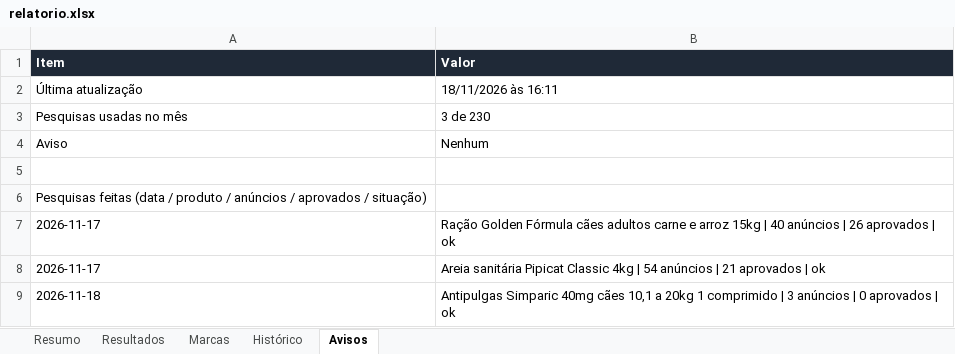
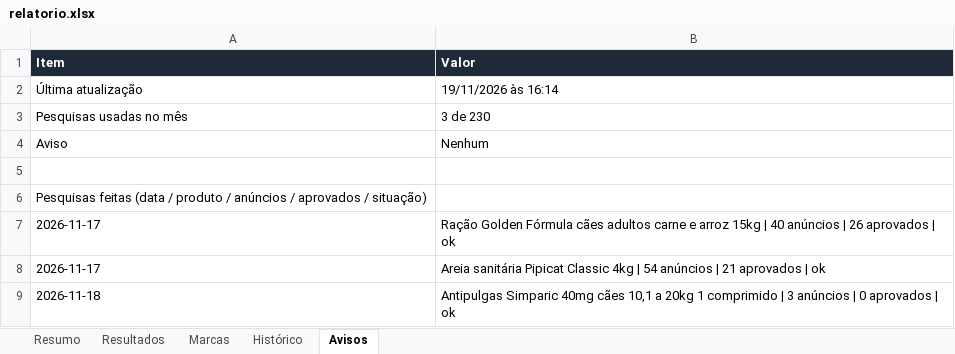
Before and after one commit to gustavoderminiobr1-cloud/monitor-precos-pet, an Excel workbook: saida/relatorio.xlsx, sheet Avisos, drawn as a sheet; values as stored, in another font and other column widths than the file's, no borders; the diff names each change by its address in the sheet, - before the commit and + after, or states it on an @@ line.

```diff
--- a/saida/relatorio.xlsx (sheet Avisos)
+++ b/saida/relatorio.xlsx (sheet Avisos)
-B2 (Valor): 18/11/2026 às 16:11
+B2 (Valor): 19/11/2026 às 16:14
```
Also changed, not shown: 1 other file.
